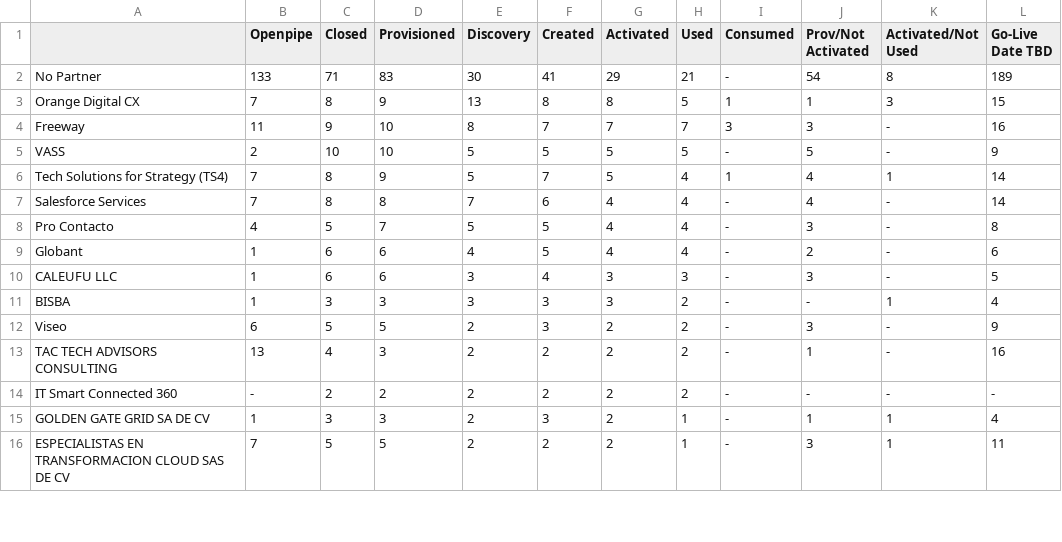
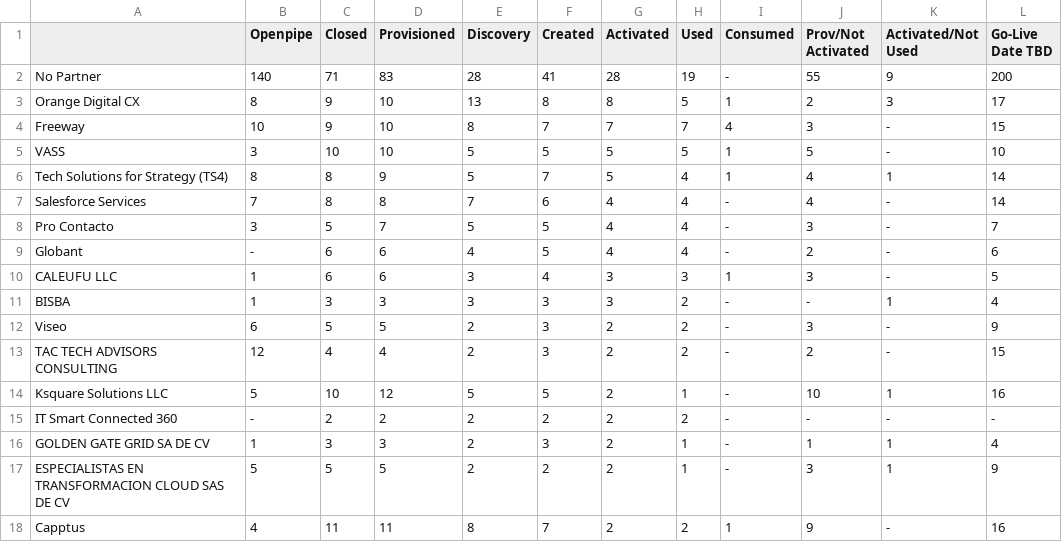
Before and after one commit to skbal-k/af-funnel, a CSV file: output/implementation_summary_mexico.csv, drawn as a sheet; only a part is shown; addresses are those after the commit; the diff covers the shown part only; the diff names each change by its address in the sheet, - before the commit and + after, or states it on an @@ line.

```diff
--- a/output/implementation_summary_mexico.csv
+++ b/output/implementation_summary_mexico.csv
-B2 (Openpipe): 133
+B2 (Openpipe): 140
-E2 (Discovery): 30
+E2 (Discovery): 28
-G2 (Activated): 29
+G2 (Activated): 28
-H2 (Used): 21
+H2 (Used): 19
-J2 (Prov/Not Activated): 54
+J2 (Prov/Not Activated): 55
-K2 (Activated/Not Used): 8
+K2 (Activated/Not Used): 9
-L2 (Go-Live Date TBD): 189
+L2 (Go-Live Date TBD): 200
-B3 (Openpipe): 7
+B3 (Openpipe): 8
-C3 (Closed): 8
+C3 (Closed): 9
-D3 (Provisioned): 9
+D3 (Provisioned): 10
-J3 (Prov/Not Activated): 1
+J3 (Prov/Not Activated): 2
-L3 (Go-Live Date TBD): 15
+L3 (Go-Live Date TBD): 17
-B4 (Openpipe): 11
+B4 (Openpipe): 10
-I4 (Consumed): 3
+I4 (Consumed): 4
-L4 (Go-Live Date TBD): 16
+L4 (Go-Live Date TBD): 15
-B5 (Openpipe): 2
+B5 (Openpipe): 3
-I5 (Consumed): -
+I5 (Consumed): 1
-L5 (Go-Live Date TBD): 9
+L5 (Go-Live Date TBD): 10
-B6 (Openpipe): 7
+B6 (Openpipe): 8
-B8 (Openpipe): 4
+B8 (Openpipe): 3
-L8 (Go-Live Date TBD): 8
+L8 (Go-Live Date TBD): 7
-B9 (Openpipe): 1
+B9 (Openpipe): -
-I10 (Consumed): -
+I10 (Consumed): 1
-B13 (Openpipe): 13
+B13 (Openpipe): 12
-D13 (Provisioned): 3
+D13 (Provisioned): 4
-F13 (Created): 2
+F13 (Created): 3
-J13 (Prov/Not Activated): 1
+J13 (Prov/Not Activated): 2
-L13 (Go-Live Date TBD): 16
+L13 (Go-Live Date TBD): 15
+row 14: Ksquare Solutions LLC | 5 | 10 | 12 | 5 | 5 | 2 | 1 | - | 10 | 1 | 16
-B17 (Openpipe): 7
+B17 (Openpipe): 5
-L17 (Go-Live Date TBD): 11
+L17 (Go-Live Date TBD): 9
+row 18: Capptus | 4 | 11 | 11 | 8 | 7 | 2 | 2 | 1 | 9 | - | 16
```
Also changed, not shown: 1 added row, 2 removed rows and 12 edited cells elsewhere in this file, output/implementation_summary_LACA.csv, output/implementation_summary_brazil.csv, 7 other files.
